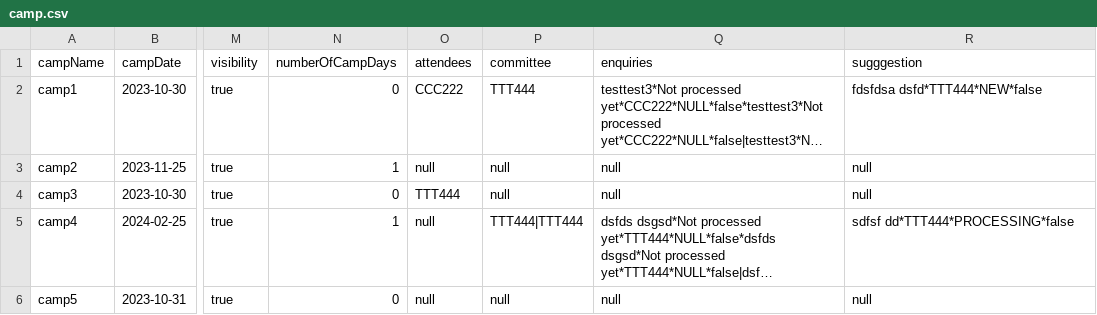
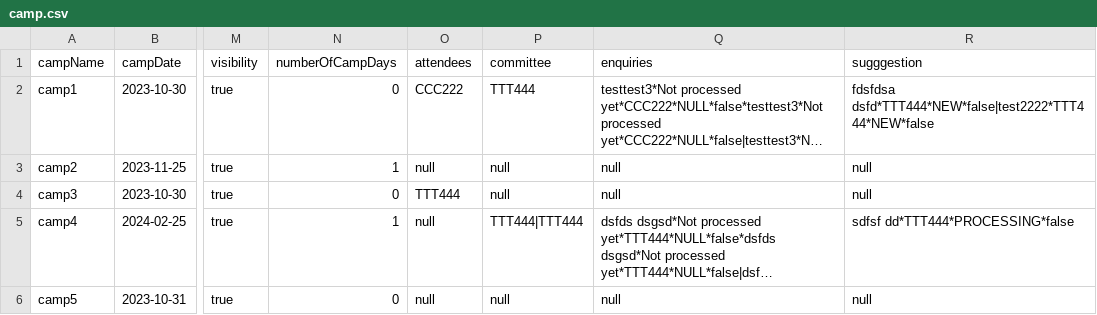
Before and after one commit to ynotevans/Camp-Registeration-Application-Project, a CSV file: CAMs App/csvdata/camp.csv, drawn as a sheet; only a part is shown, gaps mark what is left out; long unchanged cells end in …; the diff names each change by its address in the sheet, - before the commit and + after, or states it on an @@ line.

```diff
--- a/CAMs App/csvdata/camp.csv
+++ b/CAMs App/csvdata/camp.csv
-R2 (sugggestion): fdsfdsa dsfd*TTT444*NEW*false
+R2 (sugggestion): fdsfdsa dsfd*TTT444*NEW*false|test2222*TTT444*NEW*false
```
Also changed, not shown: 1 other file.
